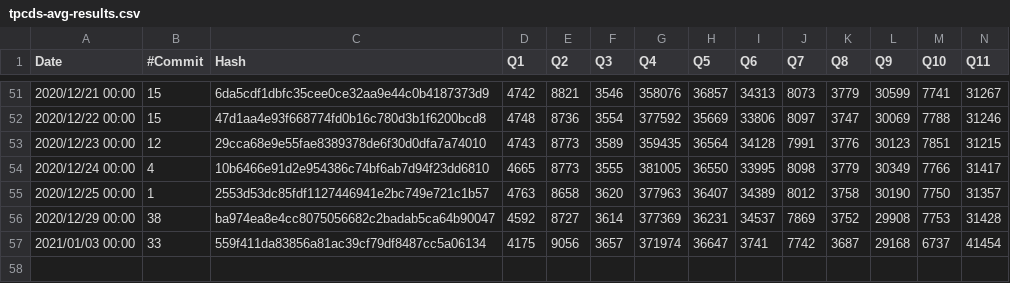
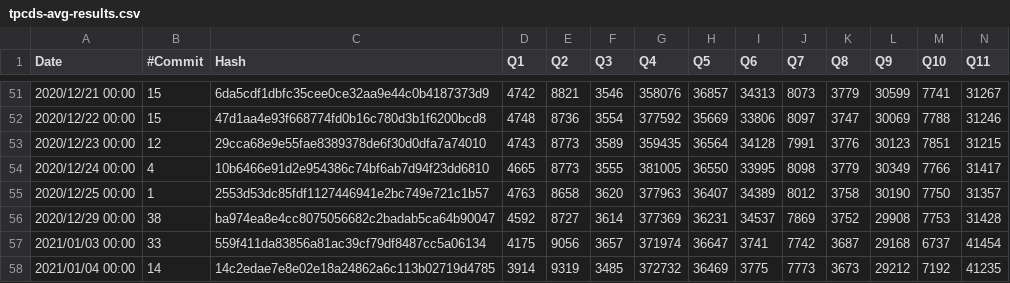
Before and after one commit to maropu/spark-tpcds-datagen, a CSV file: reports/tpcds-avg-results.csv, drawn as a sheet; only a part is shown, gaps mark what is left out; rows hold the shown columns only; the diff names each change by its address in the sheet, - before the commit and + after, or states it on an @@ line.

Commit message:
[AUTOMATICALLY GENERATED] Update TPCDS reports at 2021-01-04 00:00:00+00:00)

```diff
--- a/reports/tpcds-avg-results.csv
+++ b/reports/tpcds-avg-results.csv
+row 58: 2021/01/04 00:00 | 14 | 14c2edae7e8e02e18a24862a6c113b02719d4785 | 3914 | 9319 | 3485 | 372732 | 36469 | 3775 | 7773 | 3673 | 29212 | 7192 | 41235
```
